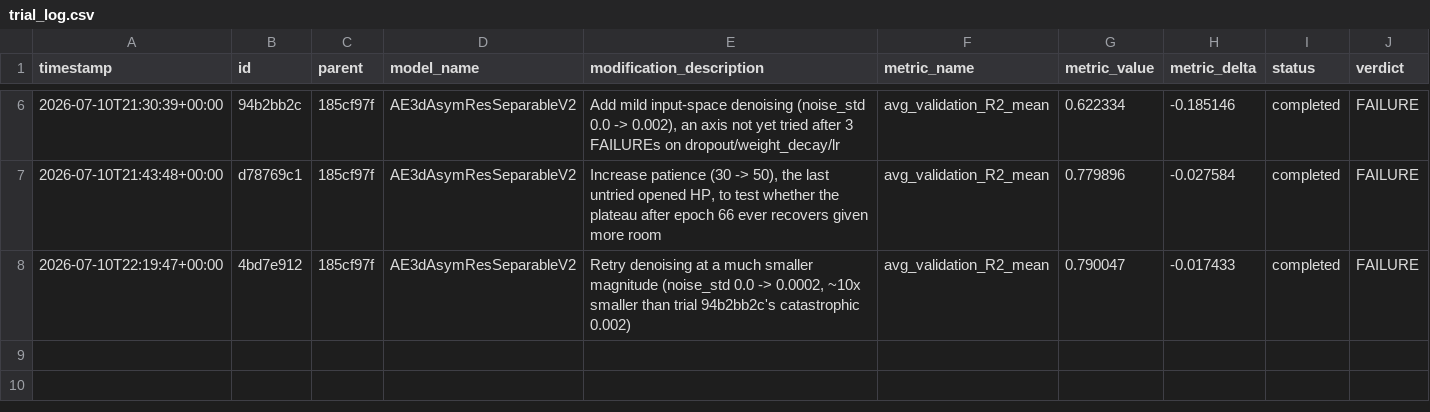
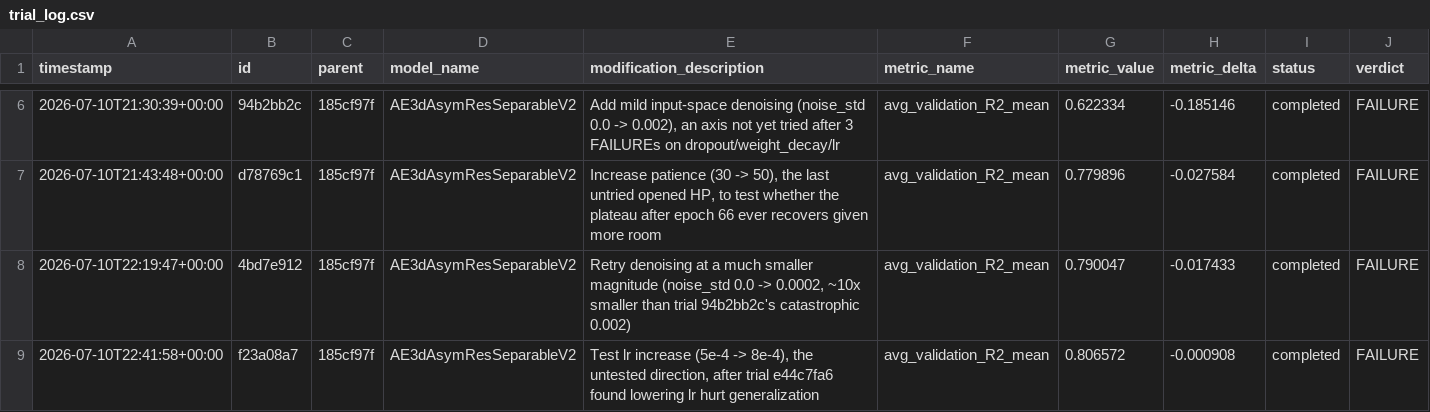
Before and after one commit to Arthur-Peronne/SDSC-IRM, a CSV file: ai_agent/experiments/trial_log.csv, drawn as a sheet; only a part is shown, gaps mark what is left out; the diff names each change by its address in the sheet, - before the commit and + after, or states it on an @@ line.

Commit message:
[trial] f23a08a7 FAILURE (0.8066)

```diff
--- a/ai_agent/experiments/trial_log.csv
+++ b/ai_agent/experiments/trial_log.csv
+row 9: 2026-07-10T22:41:58+00:00 | f23a08a7 | 185cf97f | AE3dAsymResSeparableV2 | Test lr increase (5e-4 -> 8e-4), the untested direction, after trial e44c7fa6 found lowering lr hurt generalization | avg_validation_R2_mean | 0.806572 | -0.000908 | completed | FAILURE
```
Also changed, not shown: 3 other files.
